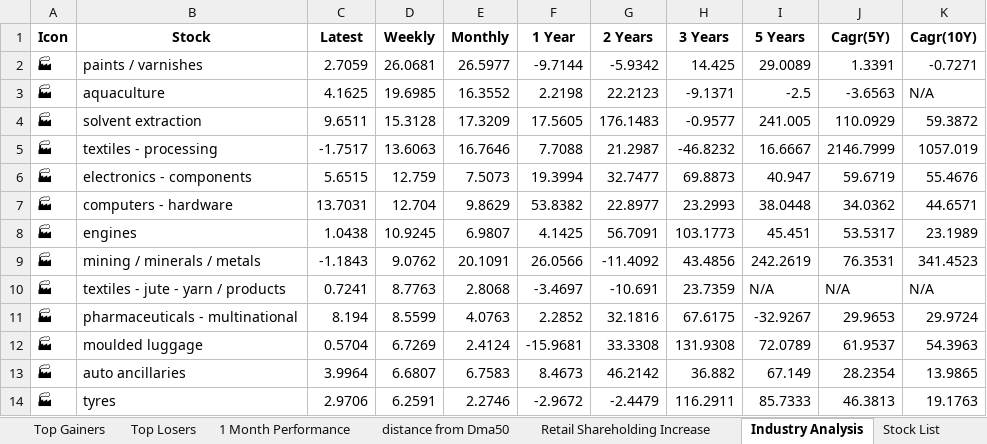
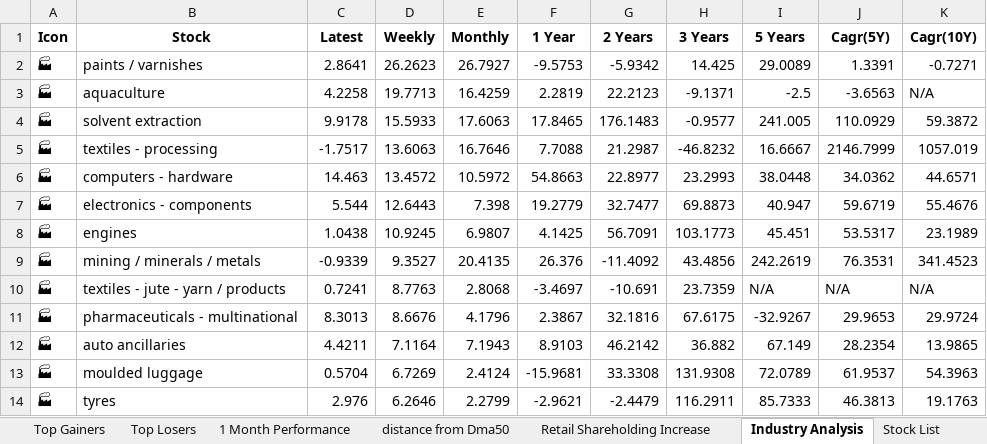
Before and after one commit to twyvernss/market-health-data, an Excel workbook: market_health_data.xlsx, sheet Industry Analysis, drawn as a sheet; only a part is shown; values as stored, in another font and other column widths than the file's, no borders; removed rows and columns are numbered as before the commit, all else as after; the diff covers the shown part only; the diff names each change by its address in the sheet, - before the commit and + after, or states it on an @@ line.

```diff
--- a/market_health_data.xlsx (sheet Industry Analysis)
+++ b/market_health_data.xlsx (sheet Industry Analysis)
-C2 (Latest): 2.7059
+C2 (Latest): 2.8641
-D2 (Weekly): 26.0681
+D2 (Weekly): 26.2623
-E2 (Monthly): 26.5977
+E2 (Monthly): 26.7927
-F2 (1 Year): -9.7144
+F2 (1 Year): -9.5753
-C3 (Latest): 4.1625
+C3 (Latest): 4.2258
-D3 (Weekly): 19.6985
+D3 (Weekly): 19.7713
-E3 (Monthly): 16.3552
+E3 (Monthly): 16.4259
-F3 (1 Year): 2.2198
+F3 (1 Year): 2.2819
-C4 (Latest): 9.6511
+C4 (Latest): 9.9178
-D4 (Weekly): 15.3128
+D4 (Weekly): 15.5933
-E4 (Monthly): 17.3209
+E4 (Monthly): 17.6063
-F4 (1 Year): 17.5605
+F4 (1 Year): 17.8465
-row 6: 🏭 | electronics - components | 5.6515 | 12.759 | 7.5073 | 19.3994 | 32.7477 | 69.8873 | 40.947 | 59.6719 | 55.4676
-C6 (Latest): 13.7031
+C6 (Latest): 14.463
-D6 (Weekly): 12.704
+D6 (Weekly): 13.4572
-E6 (Monthly): 9.8629
+E6 (Monthly): 10.5972
-F6 (1 Year): 53.8382
+F6 (1 Year): 54.8663
+row 7: 🏭 | electronics - components | 5.544 | 12.6443 | 7.398 | 19.2779 | 32.7477 | 69.8873 | 40.947 | 59.6719 | 55.4676
-C9 (Latest): -1.1843
+C9 (Latest): -0.9339
-D9 (Weekly): 9.0762
+D9 (Weekly): 9.3527
-E9 (Monthly): 20.1091
+E9 (Monthly): 20.4135
-F9 (1 Year): 26.0566
+F9 (1 Year): 26.376
-C11 (Latest): 8.194
+C11 (Latest): 8.3013
-D11 (Weekly): 8.5599
+D11 (Weekly): 8.6676
-E11 (Monthly): 4.0763
+E11 (Monthly): 4.1796
-F11 (1 Year): 2.2852
+F11 (1 Year): 2.3867
+row 12: 🏭 | auto ancillaries | 4.4211 | 7.1164 | 7.1943 | 8.9103 | 46.2142 | 36.882 | 67.149 | 28.2354 | 13.9865
-row 13: 🏭 | auto ancillaries | 3.9964 | 6.6807 | 6.7583 | 8.4673 | 46.2142 | 36.882 | 67.149 | 28.2354 | 13.9865
-C14 (Latest): 2.9706
+C14 (Latest): 2.976
-D14 (Weekly): 6.2591
+D14 (Weekly): 6.2646
-E14 (Monthly): 2.2746
+E14 (Monthly): 2.2799
-F14 (1 Year): -2.9672
+F14 (1 Year): -2.9621
```
Also changed, not shown: 18 added rows, 18 removed rows and 104 edited cells elsewhere in this sheet, sheet Top Losers, sheet Top Gainers, sheet 2 Week Return, sheet 1 Month Performance, sheet Stock List, sheet 1 Year Return, 2 more sheets.
